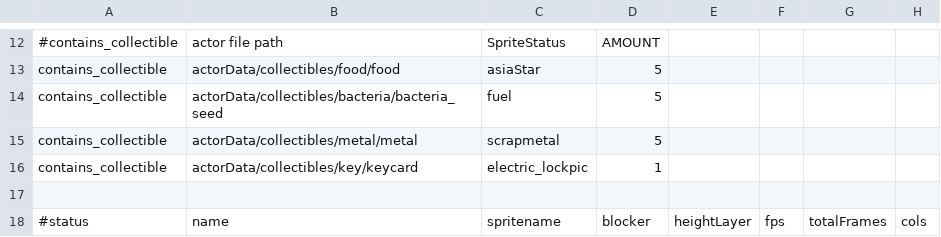
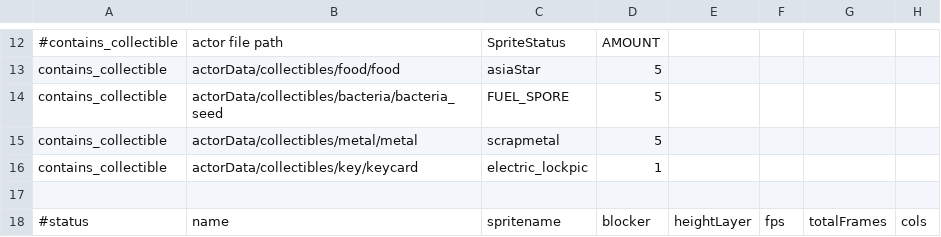
Before and after one commit to WolfgangBischoff/Ceres, a CSV file: src/main/resources/actorData/player.csv, drawn as a sheet; only a part is shown, gaps mark what is left out; the diff names each change by its address in the sheet, - before the commit and + after, or states it on an @@ line.

```diff
--- a/src/main/resources/actorData/player.csv
+++ b/src/main/resources/actorData/player.csv
-C14: fuel
+C14: FUEL_SPORE
```
Also changed, not shown: src/main/resources/actorData/collectibles/bacteria/bacteria_grown.csv, src/main/resources/actorData/collectibles/bacteria/bacteria_seed.csv, 11 other files.
